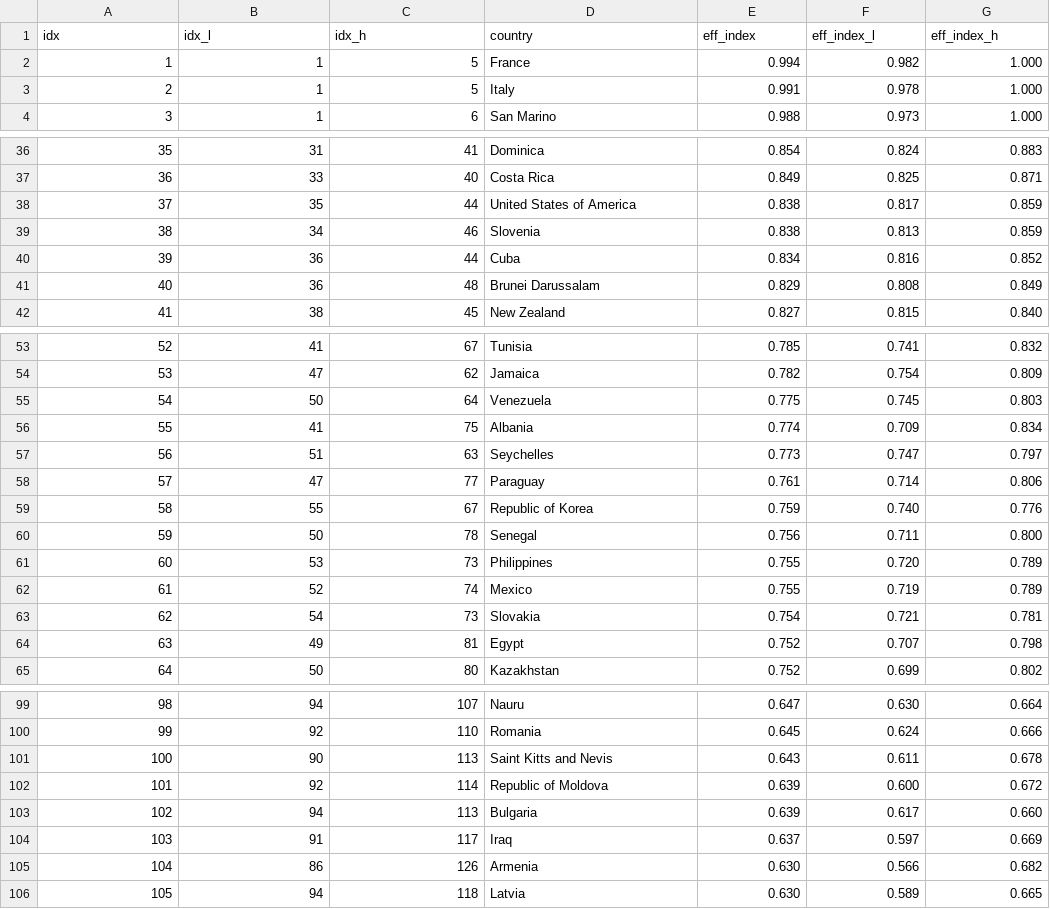
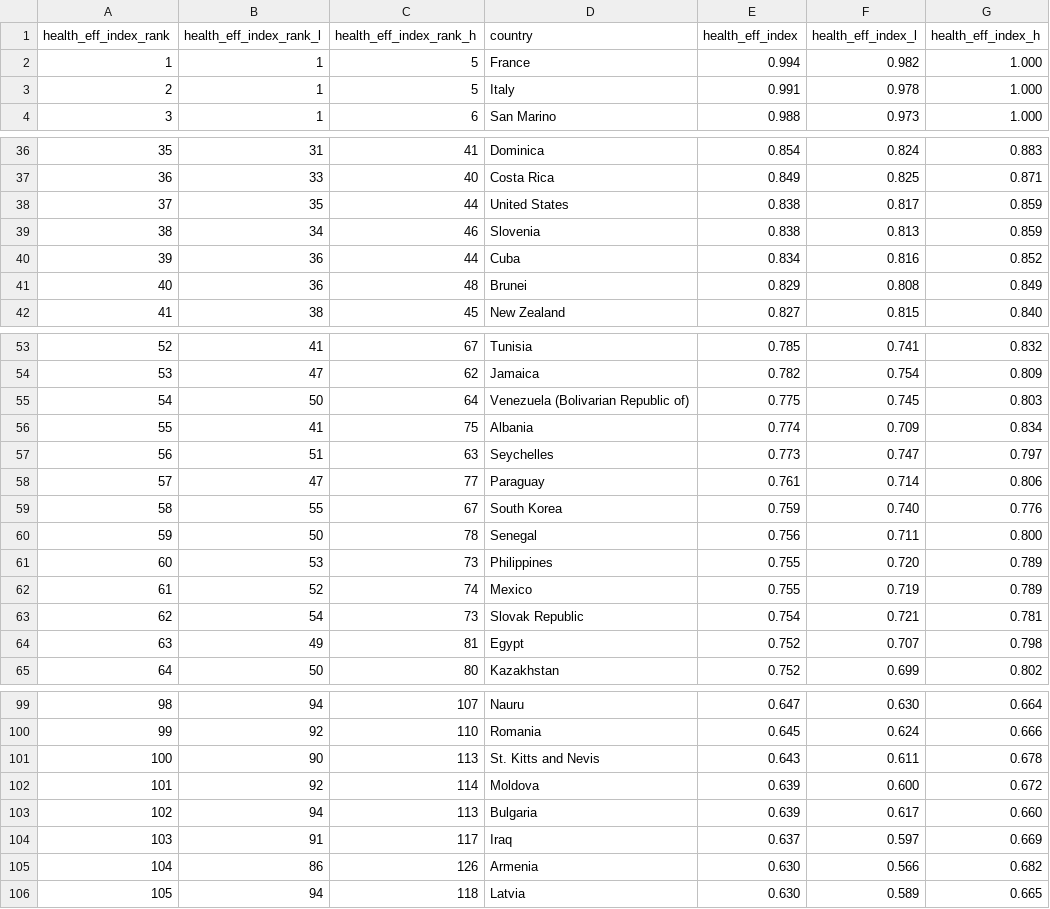
Before and after one commit to rcsmit/streamlit_scripts, a CSV file: input/health_efficiency_index.csv, drawn as a sheet; only a part is shown, gaps mark what is left out; the diff covers the shown part only.

```diff
--- a/input/health_efficiency_index.csv
+++ b/input/health_efficiency_index.csv
@@ -1,2 +1,2 @@
-idx,idx_l,idx_h,country,eff_index, eff_index_l,eff_index_h
+health_eff_index_rank,health_eff_index_rank_l,health_eff_index_rank_h,country,health_eff_index,health_eff_index_l,health_eff_index_h
 1,1,5,France,0.994,0.982,1.000
@@ -37,6 +37,6 @@ idx,idx_l,idx_h,country,eff_index, eff_index_l,eff_index_h
 36,33,40,Costa Rica,0.849,0.825,0.871
-37,35,44,United States of America,0.838,0.817,0.859
+37,35,44,United States,0.838,0.817,0.859
 38,34,46,Slovenia,0.838,0.813,0.859
 39,36,44,Cuba,0.834,0.816,0.852
-40,36,48,Brunei Darussalam,0.829,0.808,0.849
+40,36,48,Brunei,0.829,0.808,0.849
 41,38,45,New Zealand,0.827,0.815,0.840
@@ -54,3 +54,3 @@ idx,idx_l,idx_h,country,eff_index, eff_index_l,eff_index_h
 53,47,62,Jamaica,0.782,0.754,0.809
-54,50,64,Venezuela,0.775,0.745,0.803
+54,50,64,"Venezuela (Bolivarian Republic of)",0.775,0.745,0.803
 55,41,75,Albania,0.774,0.709,0.834
@@ -58,3 +58,3 @@ idx,idx_l,idx_h,country,eff_index, eff_index_l,eff_index_h
 57,47,77,Paraguay,0.761,0.714,0.806
-58,55,67,Republic of Korea,0.759,0.740,0.776
+58,55,67,South Korea,0.759,0.740,0.776
 59,50,78,Senegal,0.756,0.711,0.800
@@ -62,3 +62,3 @@ idx,idx_l,idx_h,country,eff_index, eff_index_l,eff_index_h
 61,52,74,Mexico,0.755,0.719,0.789
-62,54,73,Slovakia,0.754,0.721,0.781
+62,54,73,Slovak Republic,0.754,0.721,0.781
 63,49,81,Egypt,0.752,0.707,0.798
@@ -100,4 +100,4 @@ idx,idx_l,idx_h,country,eff_index, eff_index_l,eff_index_h
 99,92,110,Romania,0.645,0.624,0.666
-100,90,113,Saint Kitts and Nevis,0.643,0.611,0.678
-101,92,114,Republic of Moldova,0.639,0.600,0.672
+100,90,113,St. Kitts and Nevis,0.643,0.611,0.678
+101,92,114,Moldova,0.639,0.600,0.672
 102,94,113,Bulgaria,0.639,0.617,0.660
```
Also changed, not shown: 9 edited cells elsewhere in this file, input/meat_consumption.csv, 1 other file.
